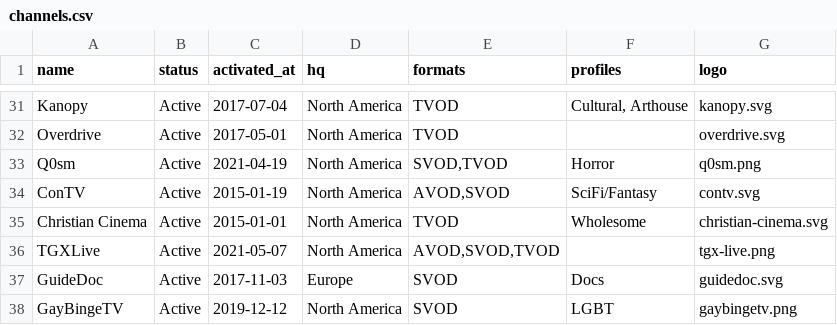
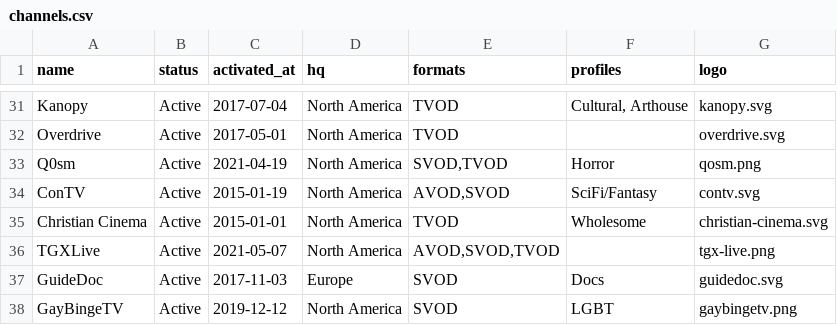
Before and after one commit to filmhubhq/filmhubhq.github.io, a CSV file: _data/channels.csv, drawn as a sheet; only a part is shown, gaps mark what is left out.

Commit message:
Filename correction

```diff
--- a/_data/channels.csv
+++ b/_data/channels.csv
@@ -32,3 +32,3 @@ Kanopy,Active,2017-07-04,North America,TVOD,"Cultural, Arthouse",kanopy.svg
 Overdrive,Active,2017-05-01,North America,TVOD,,overdrive.svg
-Q0sm,Active,2021-04-19,North America,"SVOD,TVOD",Horror,q0sm.png
+Q0sm,Active,2021-04-19,North America,"SVOD,TVOD",Horror,qosm.png
 ConTV,Active,2015-01-19,North America,"AVOD,SVOD",SciFi/Fantasy,contv.svg
```
